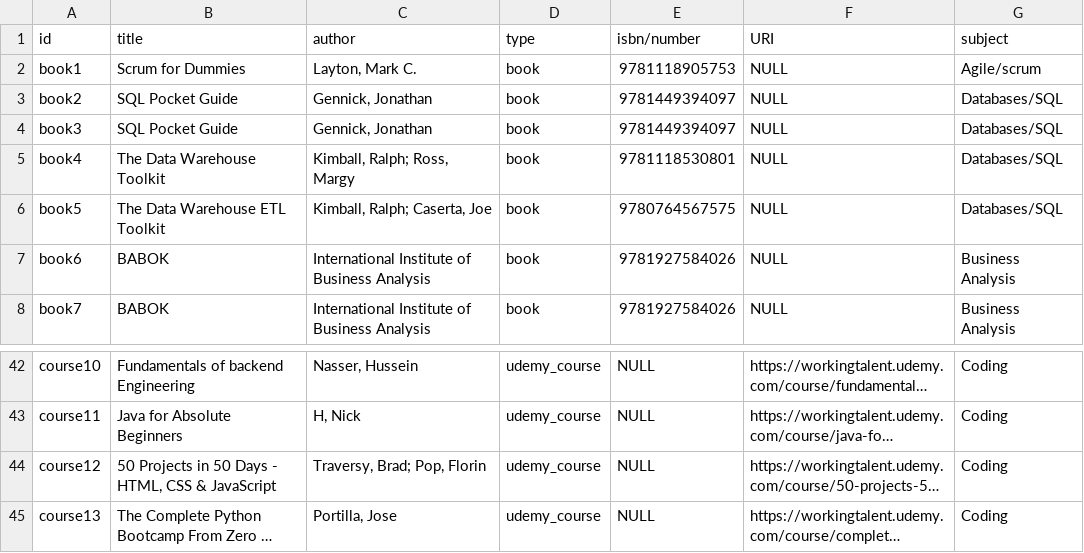
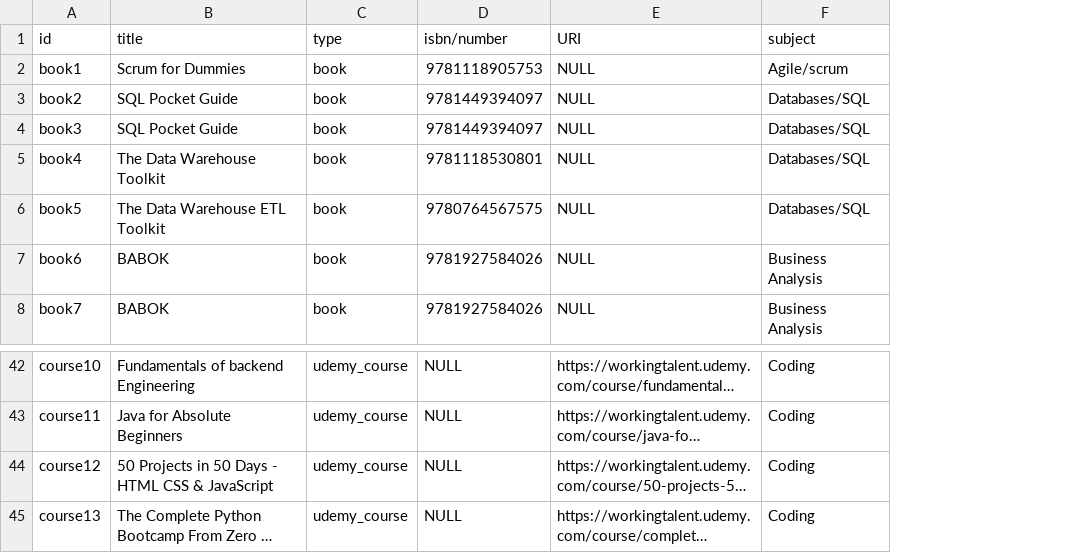
Before and after one commit to teejeepee97/LaaS, a CSV file: Materialen_LaaS.csv, drawn as a sheet; only a part is shown, gaps mark what is left out; long unchanged cells end in …; the diff names each change by its address in the sheet, - before the commit and + after, or states it on an @@ line.

Commit message:
Update materialen

```diff
--- a/Materialen_LaaS.csv
+++ b/Materialen_LaaS.csv
-column C (author), rows 2-8: Layton, Mark C. | Gennick, Jonathan | Gennick, Jonathan | Kimball, Ralph; Ross, Margy | Kimball, Ralph; Caserta, Joe | International Institute of Business Analysis | International Institute of Business Analysis; rows 42-45: Nasser, Hussein | H, Nick | Traversy, Brad; Pop, Florin | Portilla, Jose
-B44 (title): …Days - HTML, CSS &…
+B44 (title): …Days - HTML CSS &…
```
Also changed, not shown: 4 other files.
